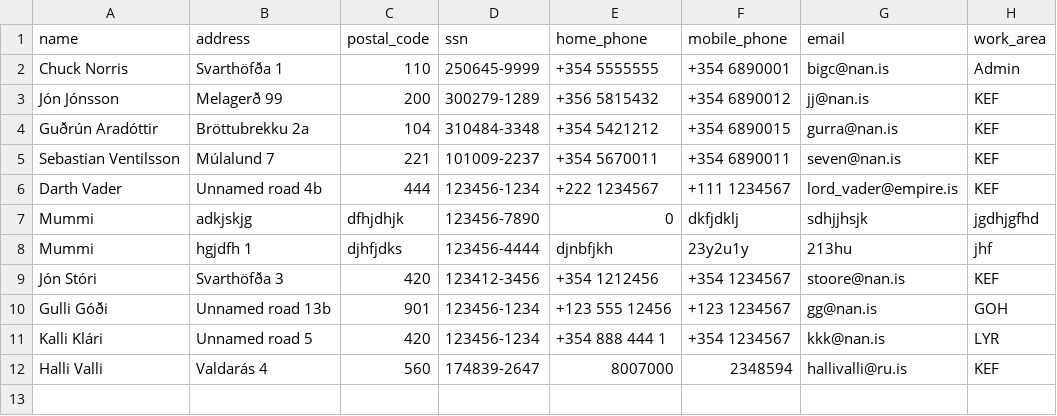
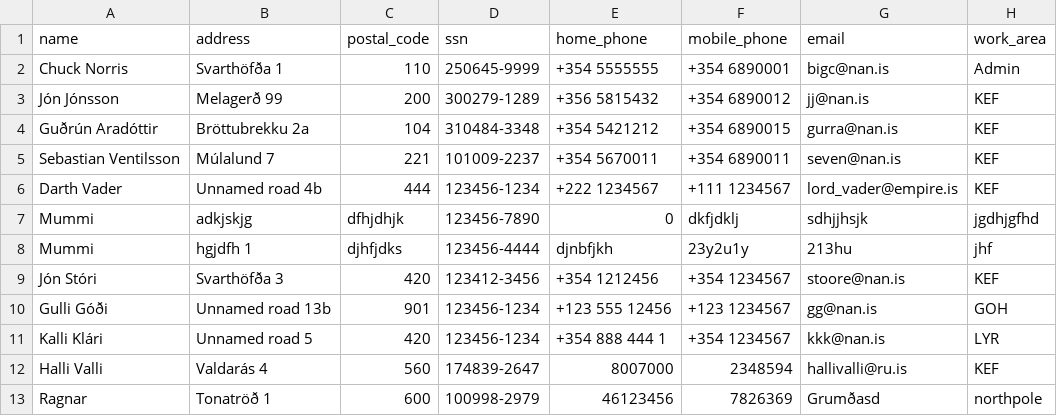
Before and after one commit to ThorRafnar/NaNAirCarRental, a CSV file: src/data_layer/data_files/employee.csv, drawn as a sheet; the diff names each change by its address in the sheet, - before the commit and + after, or states it on an @@ line.

```diff
--- a/src/data_layer/data_files/employee.csv
+++ b/src/data_layer/data_files/employee.csv
+row 13: Ragnar | Tonatröð 1 | 600 | 100998-2979 | 46123456 | 7826369 | Grumðasd | northpole
```
Also changed, not shown: 2 other files.
